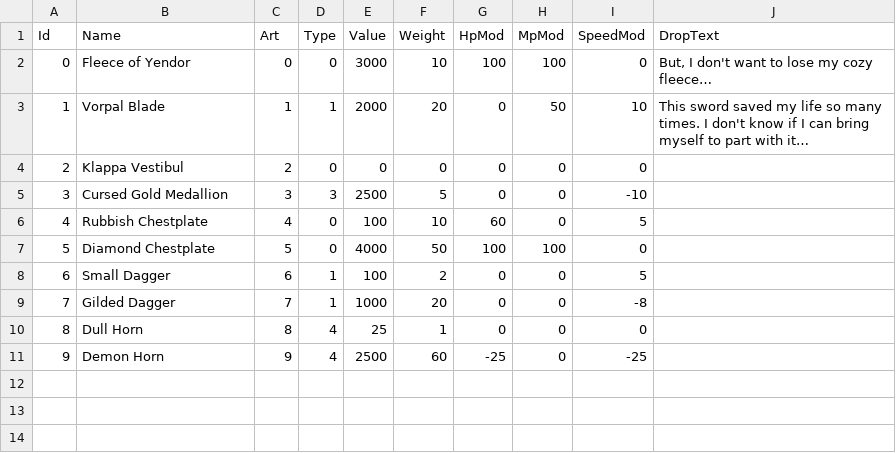
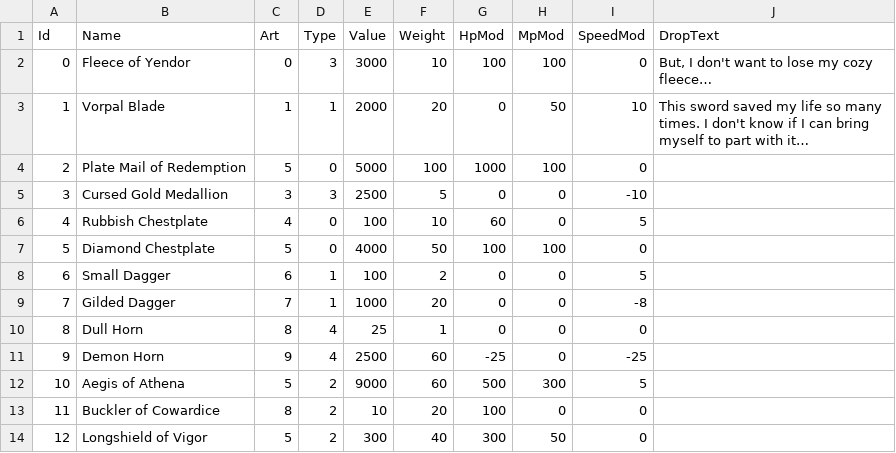
Before and after one commit to fadookie/ggj2019, a CSV file: Assets/Data/items.csv, drawn as a sheet.

Commit message:
cleanup some game data stuff and make Encumbrance take equipped items into account

```diff
--- a/Assets/Data/items.csv
+++ b/Assets/Data/items.csv
@@ -1,5 +1,5 @@
 "Id","Name","Art","Type","Value","Weight","HpMod","MpMod","SpeedMod","DropText"
-"0","Fleece of Yendor","0","0","3000","10","100","100","0","But, I don't want to lose my cozy fleece…"
+"0","Fleece of Yendor","0","3","3000","10","100","100","0","But, I don't want to lose my cozy fleece…"
 "1","Vorpal Blade","1","1","2000","20","0","50","10","This sword saved my life so many times. I don't know if I can bring myself to part with it…"
-"2","Klappa Vestibul","2","0","0","0","0","0","0",""
+"2","Plate Mail of Redemption","5","0","5000","100","1000","100","0",""
 "3","Cursed Gold Medallion","3","3","2500","5","0","0","-10",""
@@ -11 +11,4 @@
 "9","Demon Horn","9","4","2500","60","-25","0","-25",""
+"10","Aegis of Athena","5","2","9000","60","500","300","5",""
+"11","Buckler of Cowardice","8","2","10","20","100","0","0",""
+"12","Longshield of Vigor","5","2","300","40","300","50","0",""
```
Also changed, not shown: 8 other files.
